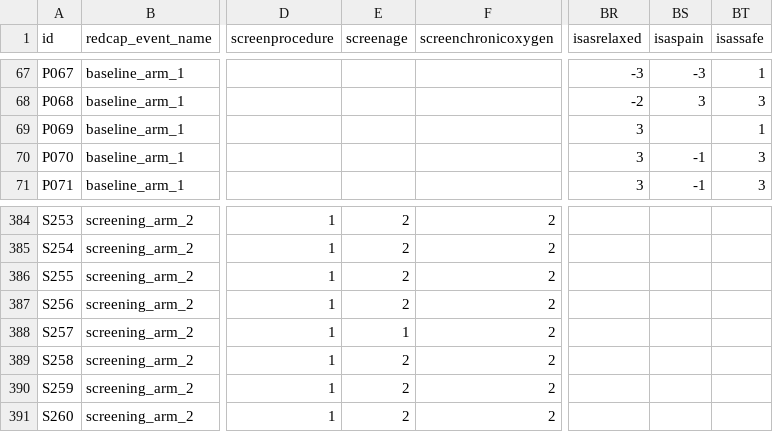
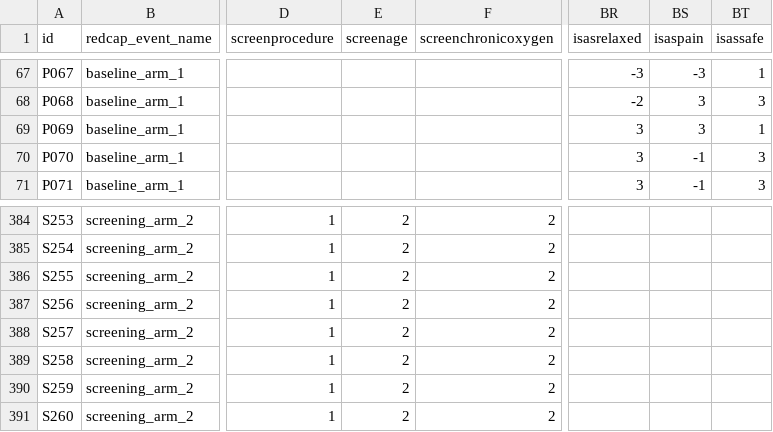
Before and after one commit to awconway/hfnosedrct, a CSV file: data/HighFlowNasalOxygenT_DATA_2020-05-21_1511.csv (was data/HighFlowNasalOxygenT_DATA_2020-04-14_1453.csv), drawn as a sheet; only a part is shown, gaps mark what is left out; the diff names each change by its address in the sheet, - before the commit and + after, or states it on an @@ line.

Commit message:
spo2 data from DREAM added

```diff
--- a/data/HighFlowNasalOxygenT_DATA_2020-04-14_1453.csv
+++ b/data/HighFlowNasalOxygenT_DATA_2020-05-21_1511.csv
-BS69 (isaspain): (empty)
+BS69 (isaspain): 3
-E388 (screenage): 1
+E388 (screenage): 2
```
Also changed, not shown: 8 other files.
